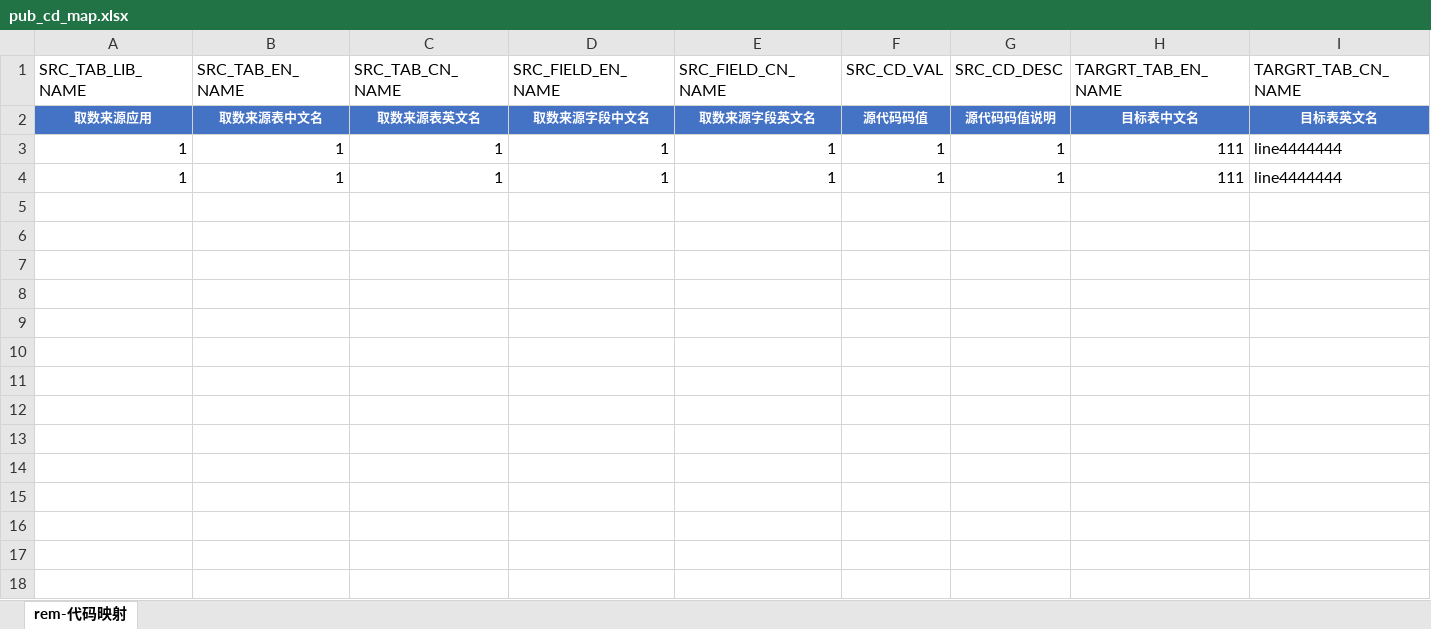
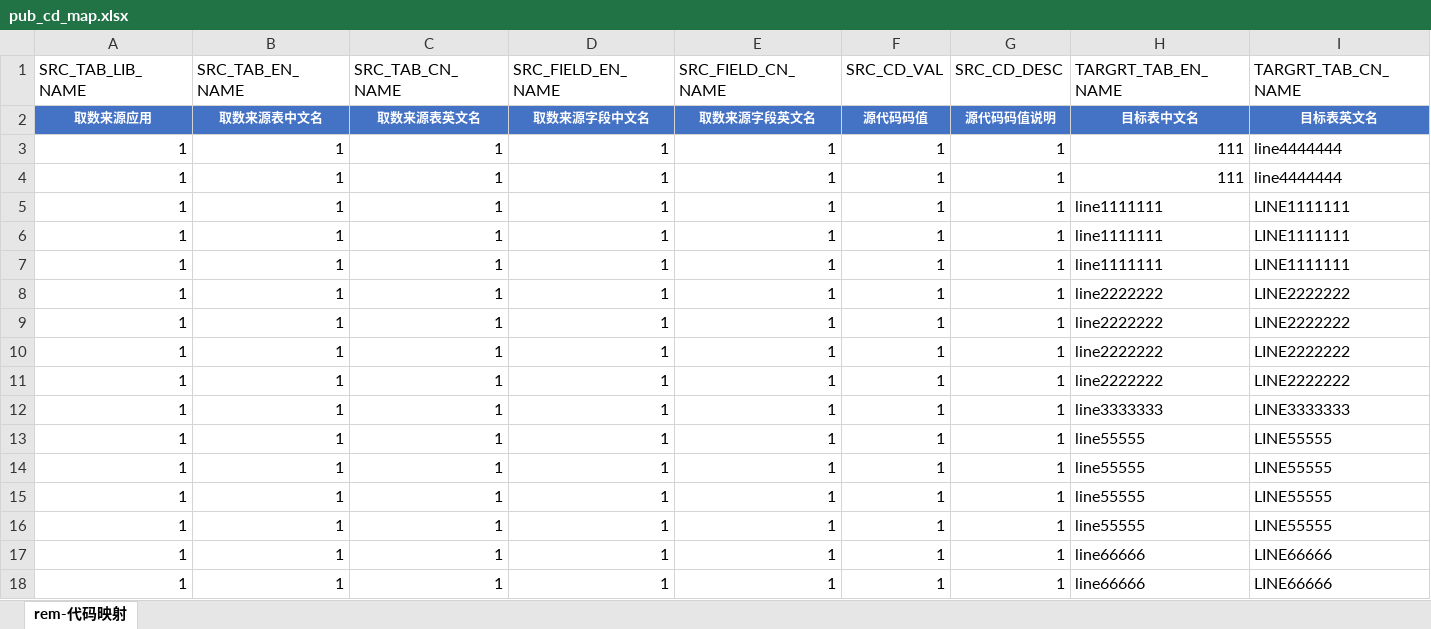
Before and after one commit to kirito2014/my_work_tools, an Excel workbook: 12-upload_file_merge_file/output/pub_cd_map.xlsx, sheet rem-代码映射, drawn as a sheet; only a part is shown; values as stored, in another font and other column widths than the file's, no borders; rows hold the shown columns only; the diff names each change by its address in the sheet, - before the commit and + after, or states it on an @@ line.

```diff
--- a/12-upload_file_merge_file/output/pub_cd_map.xlsx (sheet rem-代码映射)
+++ b/12-upload_file_merge_file/output/pub_cd_map.xlsx (sheet rem-代码映射)
+row 5: 1 | 1 | 1 | 1 | 1 | 1 | 1 | line1111111 | LINE1111111
+row 6: 1 | 1 | 1 | 1 | 1 | 1 | 1 | line1111111 | LINE1111111
+row 7: 1 | 1 | 1 | 1 | 1 | 1 | 1 | line1111111 | LINE1111111
+row 8: 1 | 1 | 1 | 1 | 1 | 1 | 1 | line2222222 | LINE2222222
+row 9: 1 | 1 | 1 | 1 | 1 | 1 | 1 | line2222222 | LINE2222222
+row 10: 1 | 1 | 1 | 1 | 1 | 1 | 1 | line2222222 | LINE2222222
+row 11: 1 | 1 | 1 | 1 | 1 | 1 | 1 | line2222222 | LINE2222222
+row 12: 1 | 1 | 1 | 1 | 1 | 1 | 1 | line3333333 | LINE3333333
+row 13: 1 | 1 | 1 | 1 | 1 | 1 | 1 | line55555 | LINE55555
+row 14: 1 | 1 | 1 | 1 | 1 | 1 | 1 | line55555 | LINE55555
+row 15: 1 | 1 | 1 | 1 | 1 | 1 | 1 | line55555 | LINE55555
+row 16: 1 | 1 | 1 | 1 | 1 | 1 | 1 | line55555 | LINE55555
+row 17: 1 | 1 | 1 | 1 | 1 | 1 | 1 | line66666 | LINE66666
+row 18: 1 | 1 | 1 | 1 | 1 | 1 | 1 | line66666 | LINE66666
```
Also changed, not shown: 4 other files.
